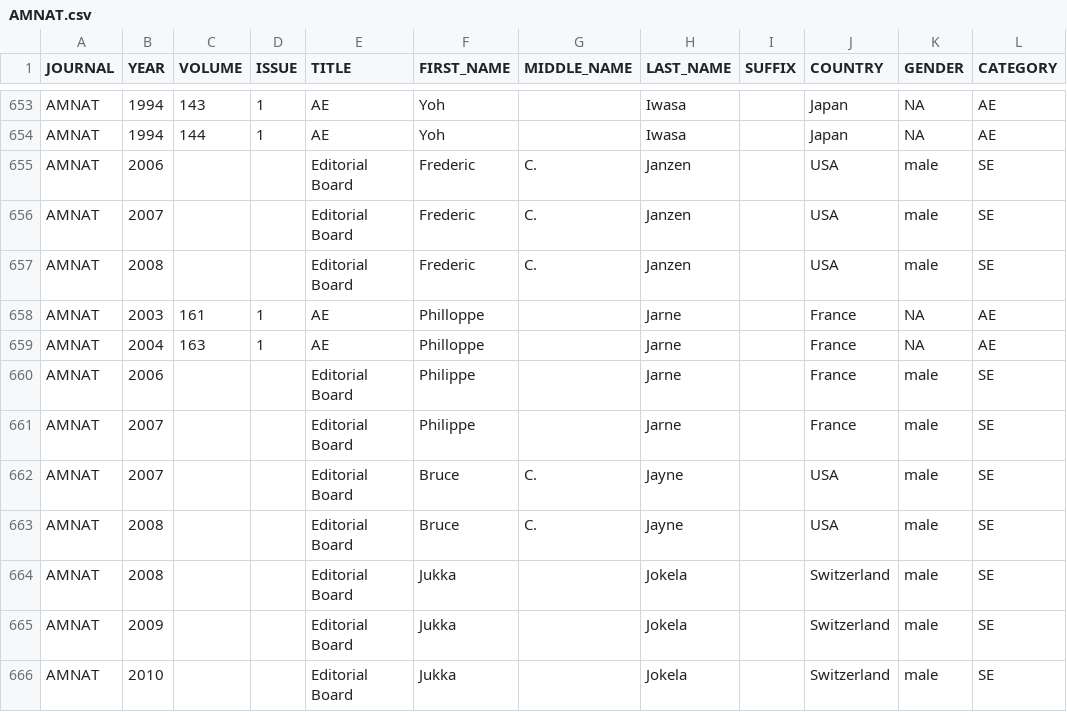
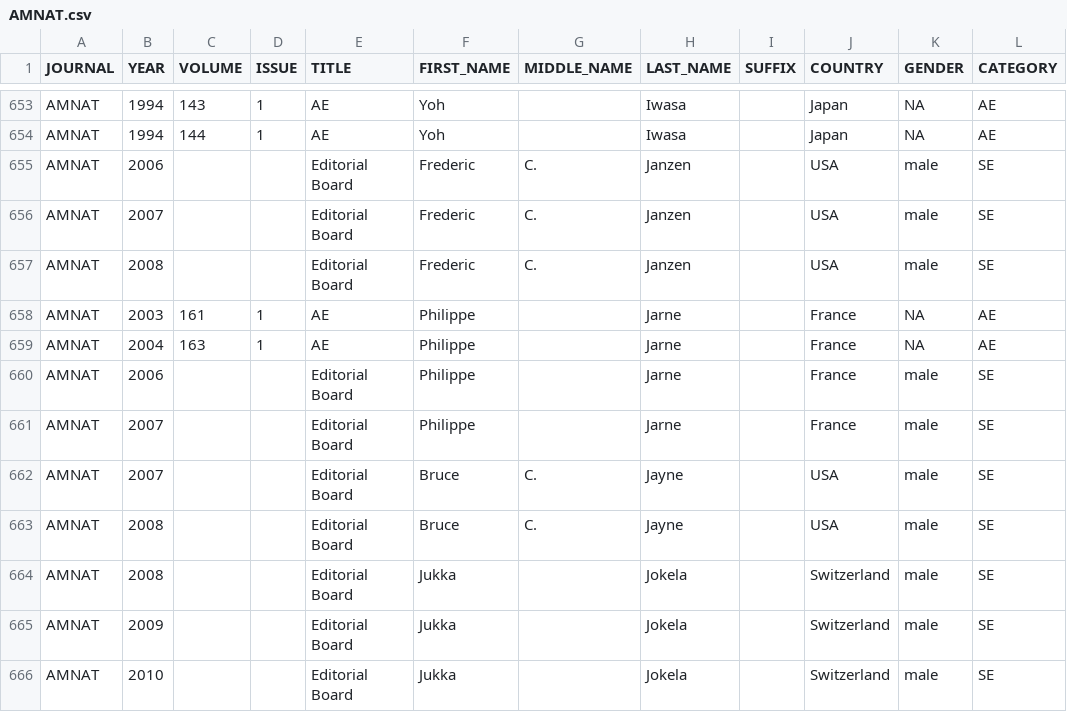
Before and after one commit to embruna/Editorial-Board-Geography, a CSV file: Data2015/AMNAT.csv, drawn as a sheet; only a part is shown, gaps mark what is left out; the diff names each change by its address in the sheet, - before the commit and + after, or states it on an @@ line.

```diff
--- a/Data2015/AMNAT.csv
+++ b/Data2015/AMNAT.csv
-F658:F659 (FIRST_NAME): Philloppe
+F658:F659 (FIRST_NAME): Philippe
```
Also changed, not shown: Data2015/JANE.csv, Data2015/JZOOL.csv, 7 other files.
